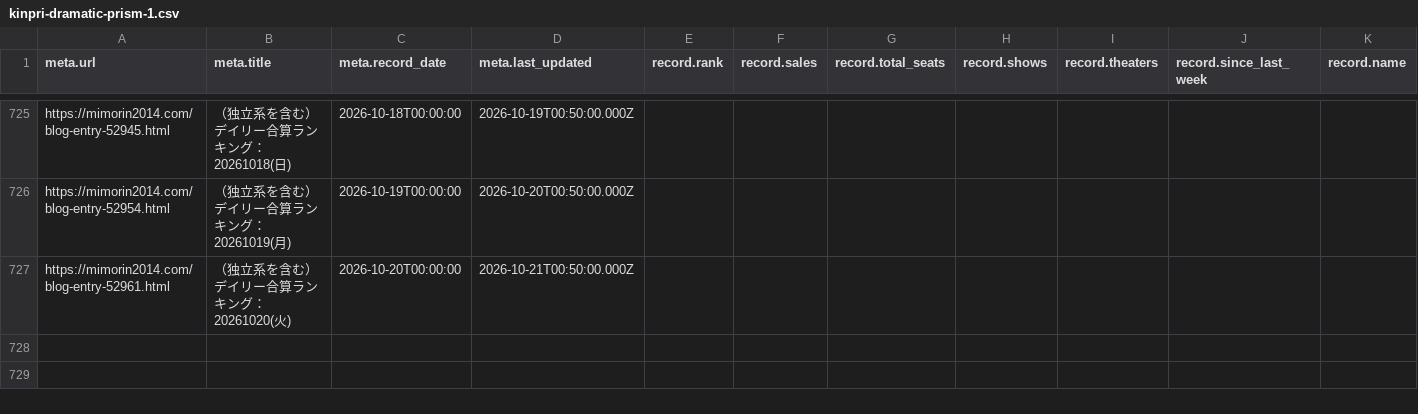
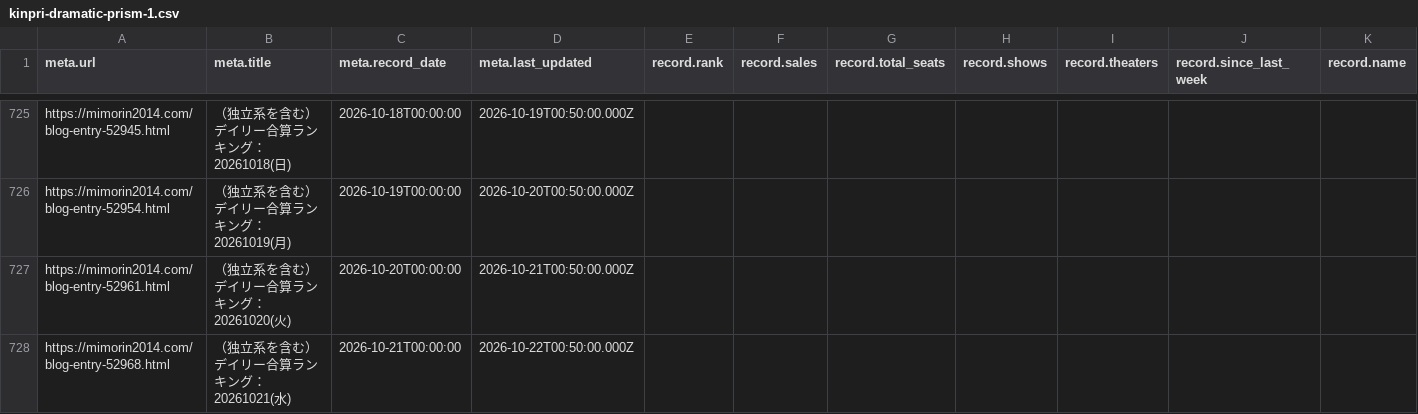
Before and after one commit to sakuramochi0/kinpri-and-pretty-series-box-office-watcher, a CSV file: data/converted/kinpri-dramatic-prism-1.csv, drawn as a sheet; only a part is shown, gaps mark what is left out; rows hold the shown columns only; the diff names each change by its address in the sheet, - before the commit and + after, or states it on an @@ line.

```diff
--- a/data/converted/kinpri-dramatic-prism-1.csv
+++ b/data/converted/kinpri-dramatic-prism-1.csv
+row 728: https://mimorin2014.com/blog-entry-52968.html | （独立系を含む）デイリー合算ランキング：20261021(水) | 2026-10-21T00:00:00 | 2026-10-22T00:50:00.000Z
```
Also changed, not shown: 3 other files.
